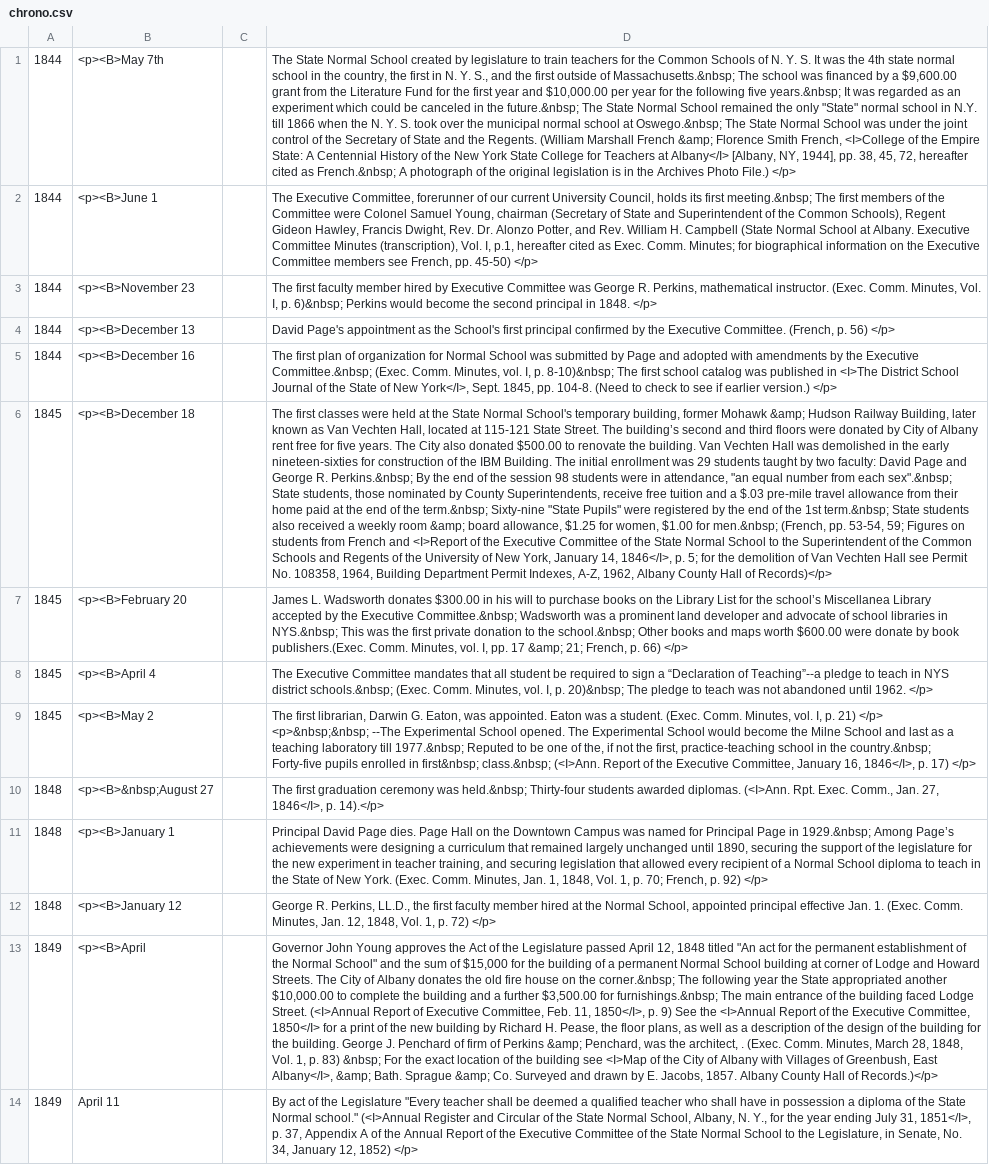
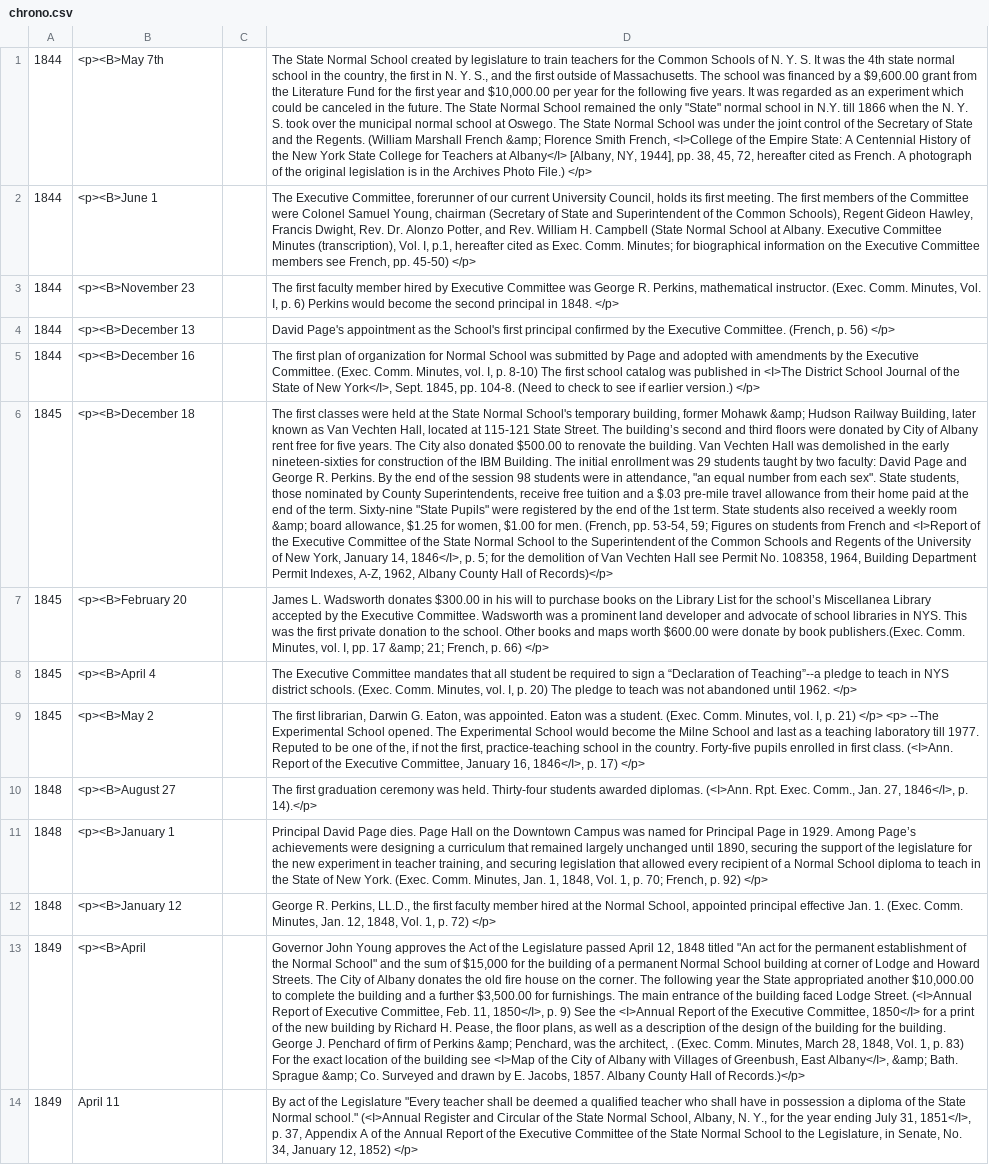
Before and after one commit to UAlbanyArchives/history-editor, a CSV file: lib/seeds/chrono.csv, drawn as a sheet; only a part is shown; the diff covers the shown part only; the diff names each change by its address in the sheet, - before the commit and + after, or states it on an @@ line.

```diff
--- a/lib/seeds/chrono.csv
+++ b/lib/seeds/chrono.csv
-D1: …outside of Massachusetts.&nbsp; The school was financed by a $9,600.00 grant from the Literature Fund for the first year and $10,000.00 per year for the following five years.&nbsp; It was regarded as an experiment which could be canceled in the future.&nbsp; The State Normal School remained the only "State" normal school in N.Y. till 1866 when the N. Y. S. took over the municipal normal school at Oswego.&nbsp; The State Normal School was under the joint control of the Secretary of State and the Regents. (William Marshall French &amp; Florence Smith French, <I>College of the Empire State: A Centennial History of the New York State College for Teachers at Albany</I> [Albany, NY, 1944], pp. 38, 45, 72, hereafter cited as French.&nbsp; A photograph…
+D1: …outside of Massachusetts. The school was financed by a $9,600.00 grant from the Literature Fund for the first year and $10,000.00 per year for the following five years. It was regarded as an experiment which could be canceled in the future. The State Normal School remained the only "State" normal school in N.Y. till 1866 when the N. Y. S. took over the municipal normal school at Oswego. The State Normal School was under the joint control of the Secretary of State and the Regents. (William Marshall French &amp; Florence Smith French, <I>College of the Empire State: A Centennial History of the New York State College for Teachers at Albany</I> [Albany, NY, 1944], pp. 38, 45, 72, hereafter cited as French. A photograph…
-D2: …its first meeting.&nbsp; The first…
+D2: …its first meeting. The first…
-D3: …I, p. 6)&nbsp; Perkins would…
+D3: …I, p. 6) Perkins would…
-D5: …the Executive Committee.&nbsp; (Exec. Comm. Minutes, vol. I, p. 8-10)&nbsp; The first…
+D5: …the Executive Committee. (Exec. Comm. Minutes, vol. I, p. 8-10) The first…
-D6: …George R. Perkins.&nbsp; By the end of the session 98 students were in attendance, "an equal number from each sex".&nbsp; State students, those nominated by County Superintendents, receive free tuition and a $.03 pre-mile travel allowance from their home paid at the end of the term.&nbsp; Sixty-nine "State Pupils" were registered by the end of the 1st term.&nbsp; State students also received a weekly room &amp; board allowance, $1.25 for women, $1.00 for men.&nbsp; (French, pp.…
+D6: …George R. Perkins. By the end of the session 98 students were in attendance, "an equal number from each sex". State students, those nominated by County Superintendents, receive free tuition and a $.03 pre-mile travel allowance from their home paid at the end of the term. Sixty-nine "State Pupils" were registered by the end of the 1st term. State students also received a weekly room &amp; board allowance, $1.25 for women, $1.00 for men. (French, pp.…
-D7: …the Executive Committee.&nbsp; Wadsworth was a prominent land developer and advocate of school libraries in NYS.&nbsp; This was the first private donation to the school.&nbsp; Other books…
+D7: …the Executive Committee. Wadsworth was a prominent land developer and advocate of school libraries in NYS. This was the first private donation to the school. Other books…
-D8: …NYS district schools.&nbsp; (Exec. Comm. Minutes, vol. I, p. 20)&nbsp; The pledge…
+D8: …NYS district schools. (Exec. Comm. Minutes, vol. I, p. 20) The pledge…
-D9: …21) </p> <p>&nbsp;&nbsp; --The Experimental School opened. The Experimental School would become the Milne School and last as a teaching laboratory till 1977.&nbsp; Reputed to be one of the, if not the first, practice-teaching school in the country.&nbsp; Forty-five pupils enrolled in first&nbsp; class.&nbsp; (<I>Ann. Report…
+D9: …21) </p> <p> --The Experimental School opened. The Experimental School would become the Milne School and last as a teaching laboratory till 1977. Reputed to be one of the, if not the first, practice-teaching school in the country. Forty-five pupils enrolled in first class. (<I>Ann. Report…
-B10: <p><B>&nbsp;August 27
+B10: <p><B>August 27
-D10: …ceremony was held.&nbsp; Thirty-four students…
+D10: …ceremony was held. Thirty-four students…
-D11: …Page in 1929.&nbsp; Among Page’s…
+D11: …Page in 1929. Among Page’s…
-D13: …on the corner.&nbsp; The following year the State appropriated another $10,000.00 to complete the building and a further $3,500.00 for furnishings.&nbsp; The main entrance of the building faced Lodge Street. (<I>Annual Report of Executive Committee, Feb. 11, 1850</I>, p. 9) See the <I>Annual Report of the Executive Committee, 1850</I> for a print of the new building by Richard H. Pease, the floor plans, as well as a description of the design of the building for the building. George J. Penchard of firm of Perkins &amp; Penchard, was the architect, . (Exec. Comm. Minutes, March 28, 1848, Vol. 1, p. 83) &nbsp; For the…
+D13: …on the corner. The following year the State appropriated another $10,000.00 to complete the building and a further $3,500.00 for furnishings. The main entrance of the building faced Lodge Street. (<I>Annual Report of Executive Committee, Feb. 11, 1850</I>, p. 9) See the <I>Annual Report of the Executive Committee, 1850</I> for a print of the new building by Richard H. Pease, the floor plans, as well as a description of the design of the building for the building. George J. Penchard of firm of Perkins &amp; Penchard, was the architect, . (Exec. Comm. Minutes, March 28, 1848, Vol. 1, p. 83) For the…
```
Also changed, not shown: 32 edited cells elsewhere in this file, 34 other files.
